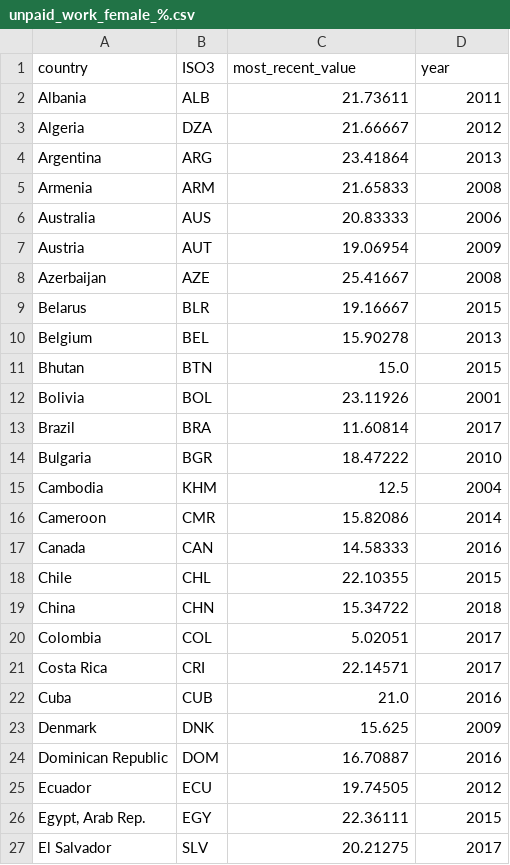
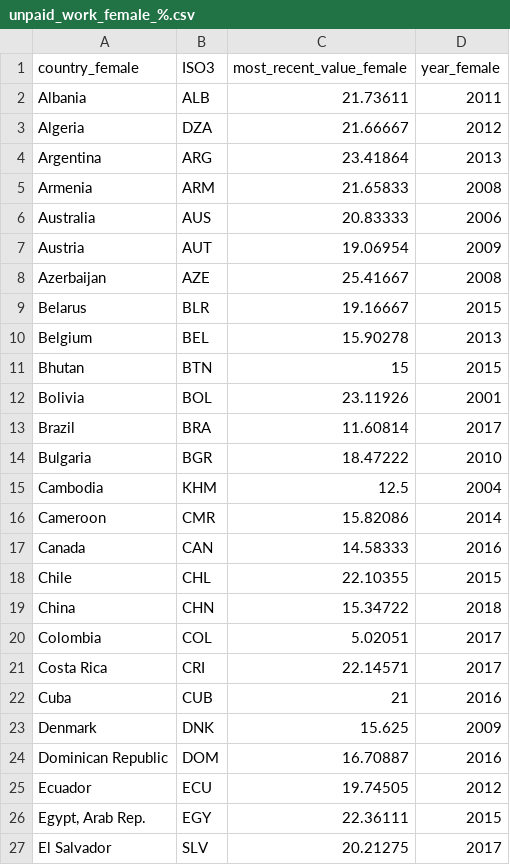
Before and after one commit to mariellajasper/mariellajasper.github.io, a CSV file: data/unpaid_work_female_%.csv, drawn as a sheet; only a part is shown.

```diff
--- a/data/unpaid_work_female_%.csv
+++ b/data/unpaid_work_female_%.csv
@@ -1,2 +1,2 @@
-country,ISO3,most_recent_value,year
+country_female,ISO3,most_recent_value_female,year_female
 Albania,ALB,21.73611,2011
@@ -10,3 +10,3 @@ Belarus,BLR,19.16667,2015
 Belgium,BEL,15.90278,2013
-Bhutan,BTN,15.0,2015
+Bhutan,BTN,15,2015
 Bolivia,BOL,23.11926,2001
@@ -21,3 +21,3 @@ Colombia,COL,5.02051,2017
 Costa Rica,CRI,22.14571,2017
-Cuba,CUB,21.0,2016
+Cuba,CUB,21,2016
 Denmark,DNK,15.625,2009
```
Also changed, not shown: data/unpaid_work_gender_gap.csv, data/unpaid_work_male_%.csv.
